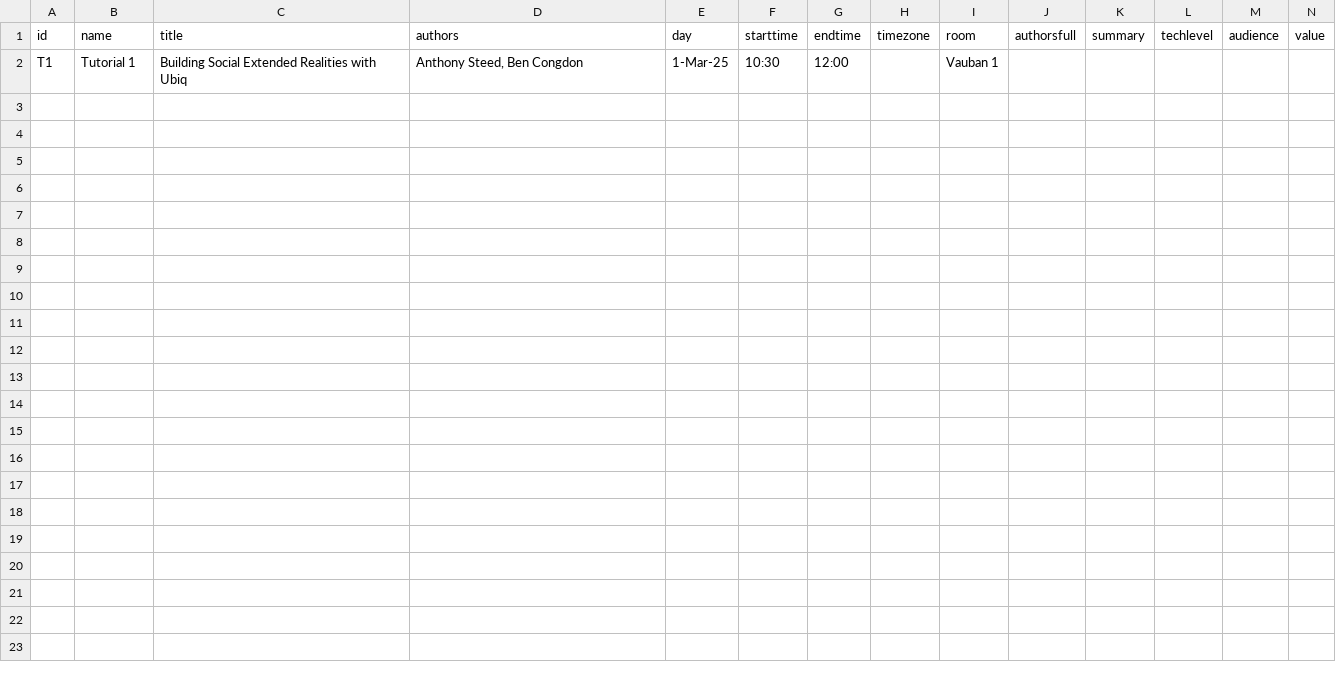
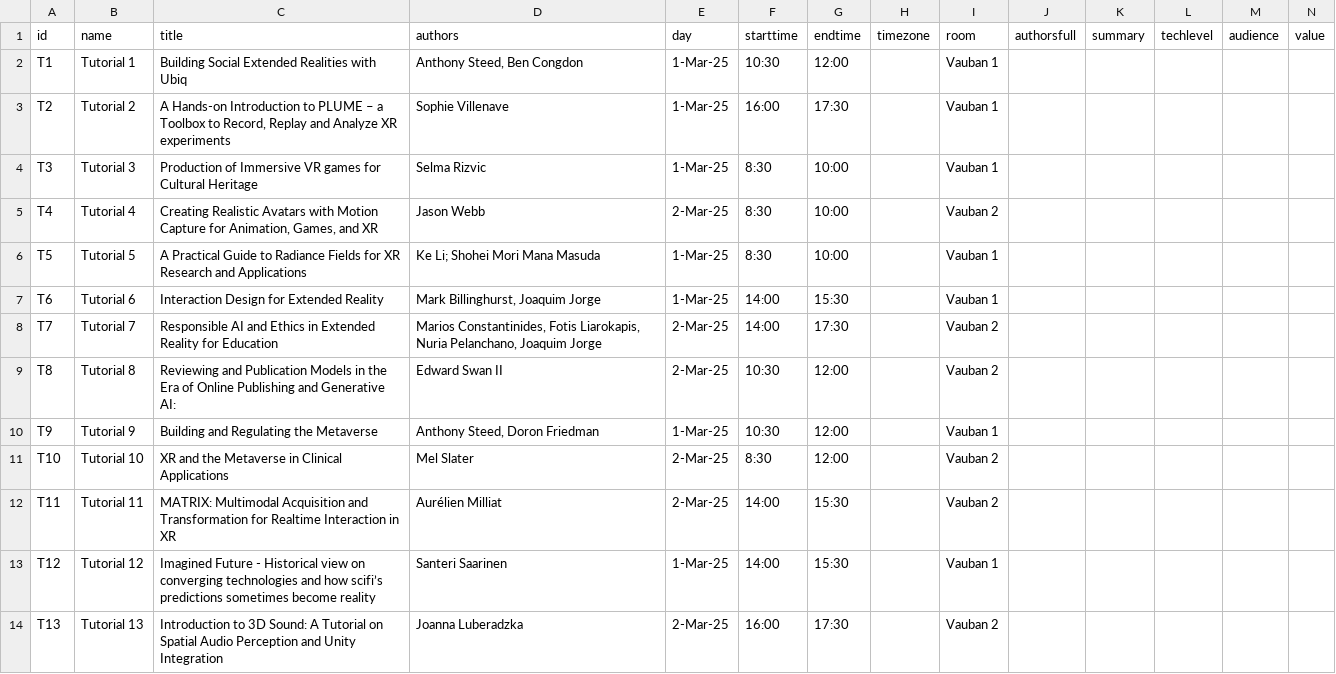
Before and after one commit to ieeevr/dev, a CSV file: _data/tutorials.csv, drawn as a sheet; only a part is shown; rows hold the shown columns only; the diff names each change by its address in the sheet, - before the commit and + after, or states it on an @@ line.

Commit message:
Update tutorials.csv

```diff
--- a/_data/tutorials.csv
+++ b/_data/tutorials.csv
+row 3: T2 | Tutorial 2 | A Hands-on Introduction to PLUME – a Toolbox to Record, Replay and Analyze XR experiments | Sophie Villenave | 1-Mar-25 | 16:00 | 17:30 |  | Vauban 1
+row 4: T3 | Tutorial 3 | Production of Immersive VR games for Cultural Heritage | Selma Rizvic | 1-Mar-25 | 8:30 | 10:00 |  | Vauban 1
+row 5: T4 | Tutorial 4 | Creating Realistic Avatars with Motion Capture for Animation, Games, and XR | Jason Webb | 2-Mar-25 | 8:30 | 10:00 |  | Vauban 2
+row 6: T5 | Tutorial 5 | A Practical Guide to Radiance Fields for XR Research and Applications | Ke Li; Shohei Mori Mana Masuda | 1-Mar-25 | 8:30 | 10:00 |  | Vauban 1
+row 7: T6 | Tutorial 6 | Interaction Design for Extended Reality | Mark Billinghurst, Joaquim Jorge | 1-Mar-25 | 14:00 | 15:30 |  | Vauban 1
+row 8: T7 | Tutorial 7 | Responsible AI and Ethics in Extended Reality for Education | Marios Constantinides, Fotis Liarokapis, Nuria Pelanchano, Joaquim Jorge | 2-Mar-25 | 14:00 | 17:30 |  | Vauban 2
+row 9: T8 | Tutorial 8 | Reviewing and Publication Models in the Era of Online Publishing and Generative AI: | Edward Swan II | 2-Mar-25 | 10:30 | 12:00 |  | Vauban 2
+row 10: T9 | Tutorial 9 | Building and Regulating the Metaverse | Anthony Steed, Doron Friedman | 1-Mar-25 | 10:30 | 12:00 |  | Vauban 1
+row 11: T10 | Tutorial 10 | XR and the Metaverse in Clinical Applications | Mel Slater | 2-Mar-25 | 8:30 | 12:00 |  | Vauban 2
+row 12: T11 | Tutorial 11 | MATRIX: Multimodal Acquisition and Transformation for Realtime Interaction in XR | Aurélien Milliat | 2-Mar-25 | 14:00 | 15:30 |  | Vauban 2
+row 13: T12 | Tutorial 12 | Imagined Future - Historical view on converging technologies and how scifi’s predictions sometimes become reality | Santeri Saarinen | 1-Mar-25 | 14:00 | 15:30 |  | Vauban 1
+row 14: T13 | Tutorial 13 | Introduction to 3D Sound: A Tutorial on Spatial Audio Perception and Unity Integration | Joanna Luberadzka | 2-Mar-25 | 16:00 | 17:30 |  | Vauban 2
```
